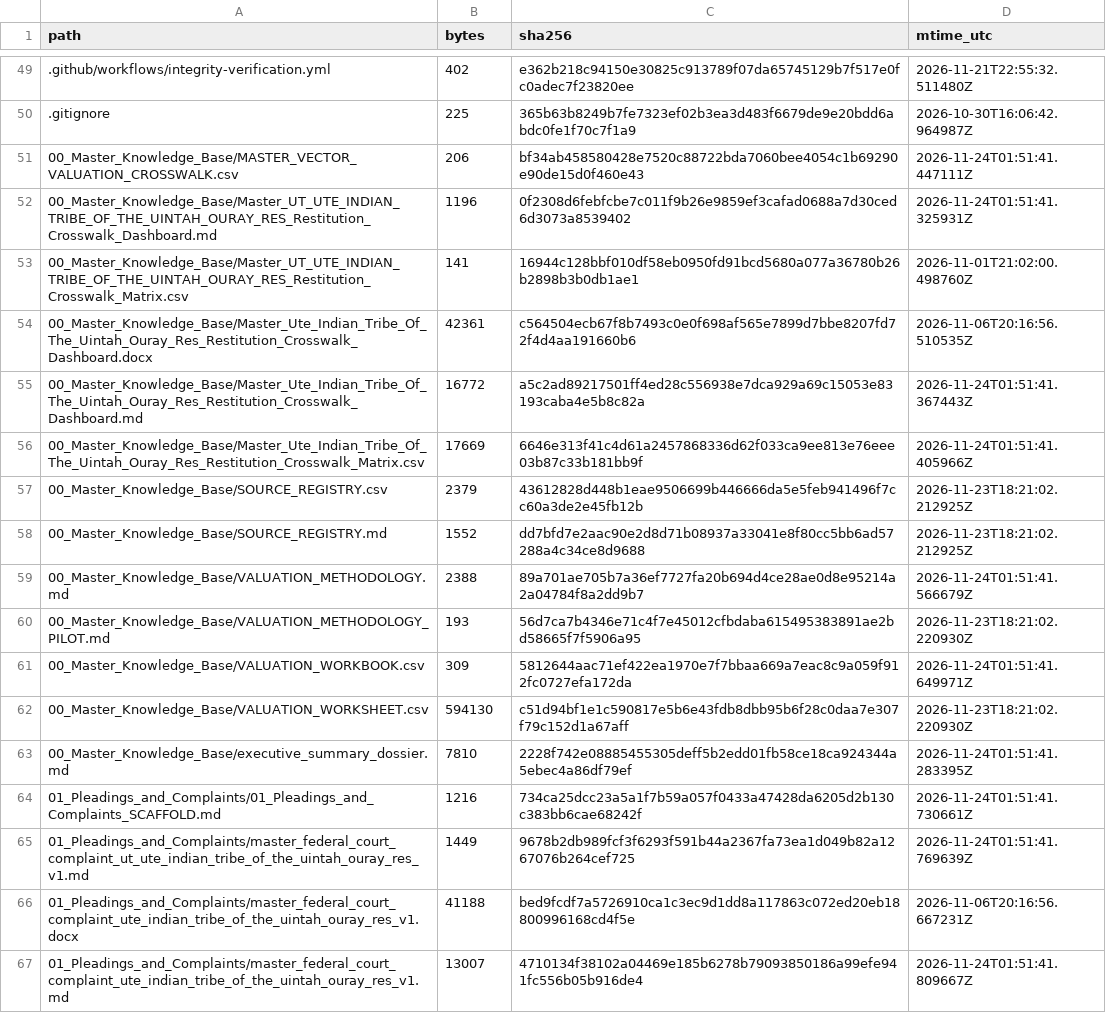
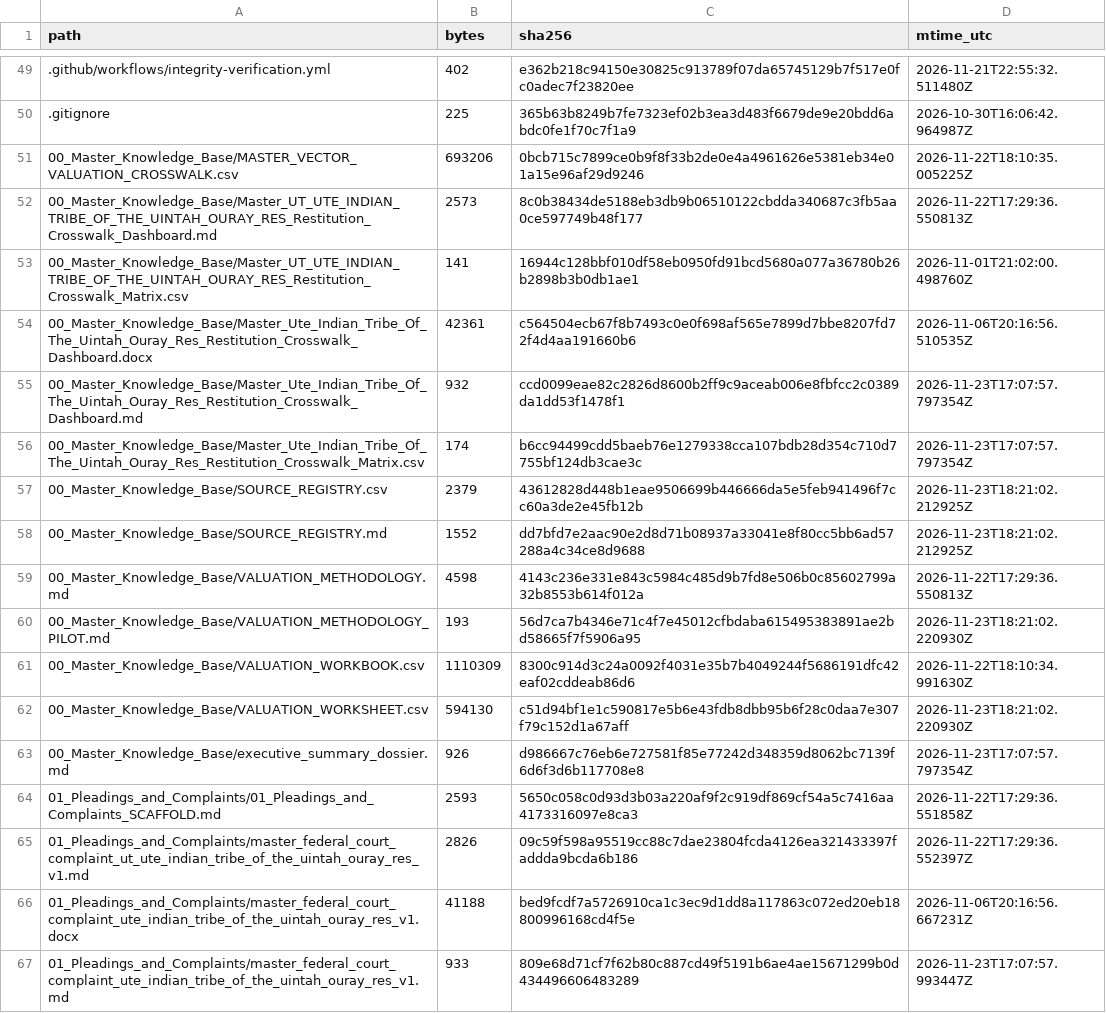
Before and after one commit to GlobalRestitutionAlliance/turtle-island-us-ut-ute-indian-tribe-of-the-uintah-ouray-res-master-litigation, a CSV file: 99_Archives_and_Manifests/MANIFEST_SHA256.csv, drawn as a sheet; only a part is shown, gaps mark what is left out; the diff covers the shown part only.

```diff
--- a/99_Archives_and_Manifests/MANIFEST_SHA256.csv
+++ b/99_Archives_and_Manifests/MANIFEST_SHA256.csv
@@ -50,18 +50,18 @@ path,bytes,sha256,mtime_utc
 .gitignore,225,365b63b8249b7fe7323ef02b3ea3d483f6679de9e20bdd6abdc0fe1f70c7f1a9,2026-10-30T16:06:42.964987Z
-00_Master_Knowledge_Base/MASTER_VECTOR_VALUATION_CROSSWALK.csv,206,bf34ab458580428e7520c88722bda7060bee4054c1b69290e90de15d0f460e43,2026-11-24T01:51:41.447111Z
-00_Master_Knowledge_Base/Master_UT_UTE_INDIAN_TRIBE_OF_THE_UINTAH_OURAY_RES_Restitution_Crosswalk_Dashboard.md,1196,0f2308d6febfcbe7c011f9b26e9859ef3cafad0688a7d30ced6d3073a8539402,2026-11-24T01:51:41.325931Z
+00_Master_Knowledge_Base/MASTER_VECTOR_VALUATION_CROSSWALK.csv,693206,0bcb715c7899ce0b9f8f33b2de0e4a4961626e5381eb34e01a15e96af29d9246,2026-11-22T18:10:35.005225Z
+00_Master_Knowledge_Base/Master_UT_UTE_INDIAN_TRIBE_OF_THE_UINTAH_OURAY_RES_Restitution_Crosswalk_Dashboard.md,2573,8c0b38434de5188eb3db9b06510122cbdda340687c3fb5aa0ce597749b48f177,2026-11-22T17:29:36.550813Z
 00_Master_Knowledge_Base/Master_UT_UTE_INDIAN_TRIBE_OF_THE_UINTAH_OURAY_RES_Restitution_Crosswalk_Matrix.csv,141,16944c128bbf010df58eb0950fd91bcd5680a077a36780b26b2898b3b0db1ae1,2026-11-01T21:02:00.498760Z
 00_Master_Knowledge_Base/Master_Ute_Indian_Tribe_Of_The_Uintah_Ouray_Res_Restitution_Crosswalk_Dashboard.docx,42361,c564504ecb67f8b7493c0e0f698af565e7899d7bbe8207fd72f4d4aa191660b6,2026-11-06T20:16:56.510535Z
-00_Master_Knowledge_Base/Master_Ute_Indian_Tribe_Of_The_Uintah_Ouray_Res_Restitution_Crosswalk_Dashboard.md,16772,a5c2ad89217501ff4ed28c556938e7dca929a69c15053e83193caba4e5b8c82a,2026-11-24T01:51:41.367443Z
-00_Master_Knowledge_Base/Master_Ute_Indian_Tribe_Of_The_Uintah_Ouray_Res_Restitution_Crosswalk_Matrix.csv,17669,6646e313f41c4d61a2457868336d62f033ca9ee813e76eee03b87c33b181bb9f,2026-11-24T01:51:41.405966Z
+00_Master_Knowledge_Base/Master_Ute_Indian_Tribe_Of_The_Uintah_Ouray_Res_Restitution_Crosswalk_Dashboard.md,932,ccd0099eae82c2826d8600b2ff9c9aceab006e8fbfcc2c0389da1dd53f1478f1,2026-11-23T17:07:57.797354Z
+00_Master_Knowledge_Base/Master_Ute_Indian_Tribe_Of_The_Uintah_Ouray_Res_Restitution_Crosswalk_Matrix.csv,174,b6cc94499cdd5baeb76e1279338cca107bdb28d354c710d7755bf124db3cae3c,2026-11-23T17:07:57.797354Z
 00_Master_Knowledge_Base/SOURCE_REGISTRY.csv,2379,43612828d448b1eae9506699b446666da5e5feb941496f7cc60a3de2e45fb12b,2026-11-23T18:21:02.212925Z
 00_Master_Knowledge_Base/SOURCE_REGISTRY.md,1552,dd7bfd7e2aac90e2d8d71b08937a33041e8f80cc5bb6ad57288a4c34ce8d9688,2026-11-23T18:21:02.212925Z
-00_Master_Knowledge_Base/VALUATION_METHODOLOGY.md,2388,89a701ae705b7a36ef7727fa20b694d4ce28ae0d8e95214a2a04784f8a2dd9b7,2026-11-24T01:51:41.566679Z
+00_Master_Knowledge_Base/VALUATION_METHODOLOGY.md,4598,4143c236e331e843c5984c485d9b7fd8e506b0c85602799a32b8553b614f012a,2026-11-22T17:29:36.550813Z
 00_Master_Knowledge_Base/VALUATION_METHODOLOGY_PILOT.md,193,56d7ca7b4346e71c4f7e45012cfbdaba615495383891ae2bd58665f7f5906a95,2026-11-23T18:21:02.220930Z
-00_Master_Knowledge_Base/VALUATION_WORKBOOK.csv,309,5812644aac71ef422ea1970e7f7bbaa669a7eac8c9a059f912fc0727efa172da,2026-11-24T01:51:41.649971Z
+00_Master_Knowledge_Base/VALUATION_WORKBOOK.csv,1110309,8300c914d3c24a0092f4031e35b7b4049244f5686191dfc42eaf02cddeab86d6,2026-11-22T18:10:34.991630Z
 00_Master_Knowledge_Base/VALUATION_WORKSHEET.csv,594130,c51d94bf1e1c590817e5b6e43fdb8dbb95b6f28c0daa7e307f79c152d1a67aff,2026-11-23T18:21:02.220930Z
-00_Master_Knowledge_Base/executive_summary_dossier.md,7810,2228f742e08885455305deff5b2edd01fb58ce18ca924344a5ebec4a86df79ef,2026-11-24T01:51:41.283395Z
-01_Pleadings_and_Complaints/01_Pleadings_and_Complaints_SCAFFOLD.md,1216,734ca25dcc23a5a1f7b59a057f0433a47428da6205d2b130c383bb6cae68242f,2026-11-24T01:51:41.730661Z
-01_Pleadings_and_Complaints/master_federal_court_complaint_ut_ute_indian_tribe_of_the_uintah_ouray_res_v1.md,1449,9678b2db989fcf3f6293f591b44a2367fa73ea1d049b82a1267076b264cef725,2026-11-24T01:51:41.769639Z
+00_Master_Knowledge_Base/executive_summary_dossier.md,926,d986667c76eb6e727581f85e77242d348359d8062bc7139f6d6f3d6b117708e8,2026-11-23T17:07:57.797354Z
+01_Pleadings_and_Complaints/01_Pleadings_and_Complaints_SCAFFOLD.md,2593,5650c058c0d93d3b03a220af9f2c919df869cf54a5c7416aa4173316097e8ca3,2026-11-22T17:29:36.551858Z
+01_Pleadings_and_Complaints/master_federal_court_complaint_ut_ute_indian_tribe_of_the_uintah_ouray_res_v1.md,2826,09c59f598a95519cc88c7dae23804fcda4126ea321433397faddda9bcda6b186,2026-11-22T17:29:36.552397Z
 01_Pleadings_and_Complaints/master_federal_court_complaint_ute_indian_tribe_of_the_uintah_ouray_res_v1.docx,41188,bed9fcdf7a5726910ca1c3ec9d1dd8a117863c072ed20eb18800996168cd4f5e,2026-11-06T20:16:56.667231Z
-01_Pleadings_and_Complaints/master_federal_court_complaint_ute_indian_tribe_of_the_uintah_ouray_res_v1.md,13007,4710134f38102a04469e185b6278b79093850186a99efe941fc556b05b916de4,2026-11-24T01:51:41.809667Z
+01_Pleadings_and_Complaints/master_federal_court_complaint_ute_indian_tribe_of_the_uintah_ouray_res_v1.md,933,809e68d71cf7f62b80c887cd49f5191b6ae4ae15671299b0d434496606483289,2026-11-23T17:07:57.993447Z
```
Also changed, not shown: 80 edited cells elsewhere in this file, 37 other files.
